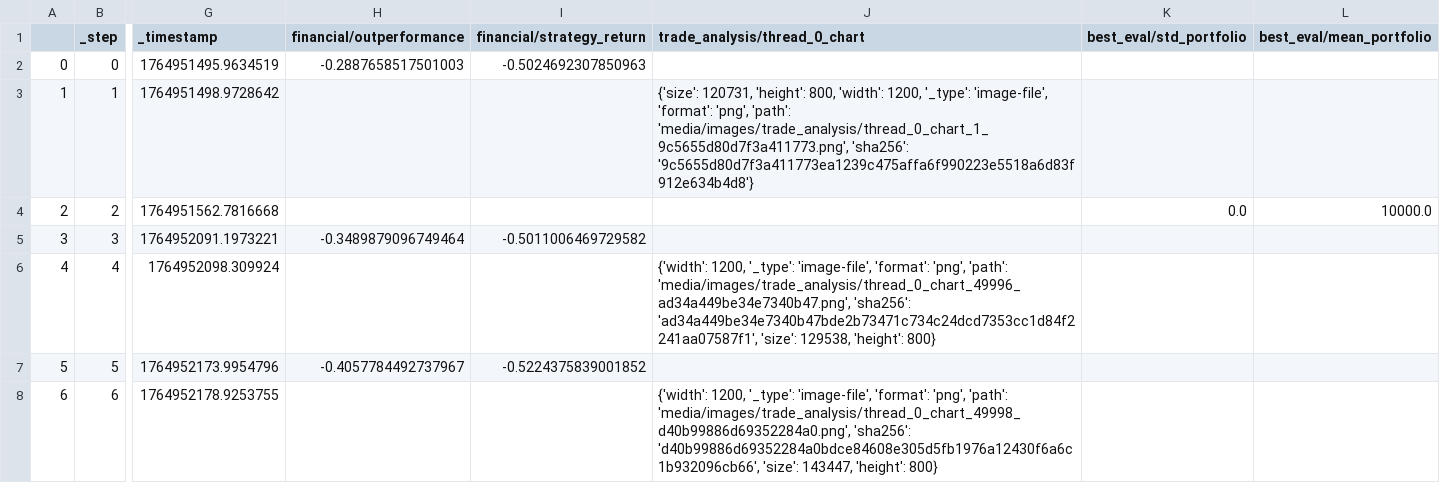
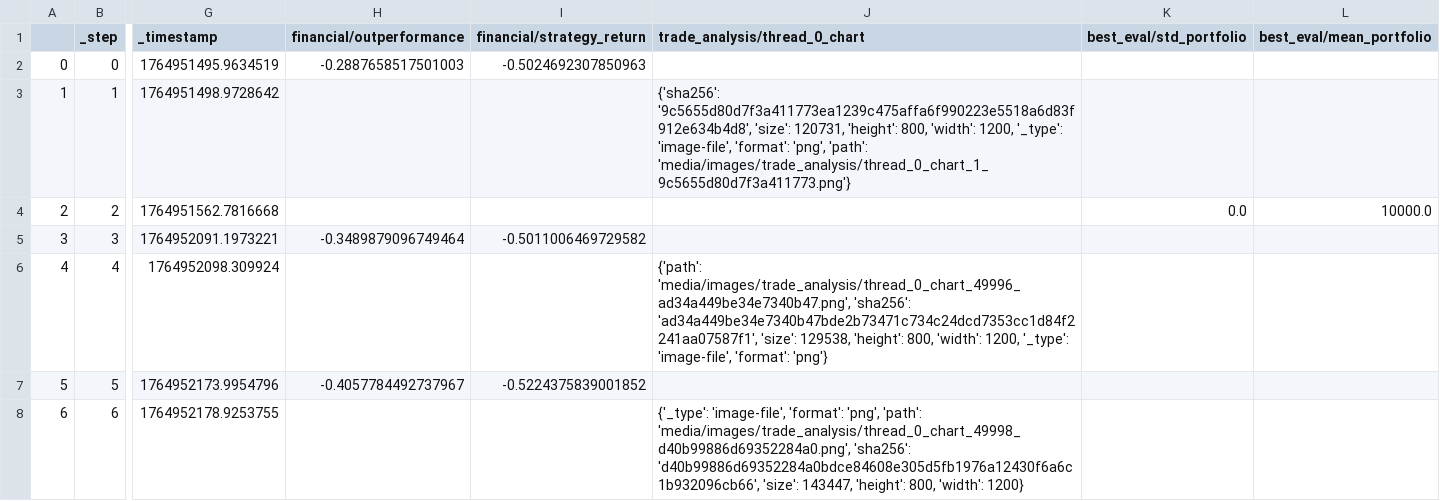
Before and after one commit to zhivko/ai-trading-bot-3, a CSV file: results/metrics.csv, drawn as a sheet; only a part is shown, gaps mark what is left out; the diff names each change by its address in the sheet, - before the commit and + after, or states it on an @@ line.

```diff
--- a/results/metrics.csv
+++ b/results/metrics.csv
-J3 (trade_analysis/thread_0_chart): {'size': 120731, 'height': 800, 'width': 1200, '_type': 'image-file', 'format': 'png', 'path': 'media/images/trade_analysis/thread_0_chart_1_9c5655d80d7f3a411773.png', 'sha256': '9c5655d80d7f3a411773ea1239c475affa6f990223e5518a6d83f912e634b4d8'}
+J3 (trade_analysis/thread_0_chart): {'sha256': '9c5655d80d7f3a411773ea1239c475affa6f990223e5518a6d83f912e634b4d8', 'size': 120731, 'height': 800, 'width': 1200, '_type': 'image-file', 'format': 'png', 'path': 'media/images/trade_analysis/thread_0_chart_1_9c5655d80d7f3a411773.png'}
-J6 (trade_analysis/thread_0_chart): {'width': 1200, '_type': 'image-file', 'format': 'png', 'path': 'media/images/trade_analysis/thread_0_chart_49996_ad34a449be34e7340b47.png', 'sha256': 'ad34a449be34e7340b47bde2b73471c734c24dcd7353cc1d84f2241aa07587f1', 'size': 129538, 'height': 800}
+J6 (trade_analysis/thread_0_chart): {'path': 'media/images/trade_analysis/thread_0_chart_49996_ad34a449be34e7340b47.png', 'sha256': 'ad34a449be34e7340b47bde2b73471c734c24dcd7353cc1d84f2241aa07587f1', 'size': 129538, 'height': 800, 'width': 1200, '_type': 'image-file', 'format': 'png'}
-J8 (trade_analysis/thread_0_chart): {'width': 1200, '_type': 'image-file', 'format': 'png', 'path': 'media/images/trade_analysis/thread_0_chart_49998_d40b99886d69352284a0.png', 'sha256': 'd40b99886d69352284a0bdce84608e305d5fb1976a12430f6a6c1b932096cb66', 'size': 143447, 'height': 800}
+J8 (trade_analysis/thread_0_chart): {'_type': 'image-file', 'format': 'png', 'path': 'media/images/trade_analysis/thread_0_chart_49998_d40b99886d69352284a0.png', 'sha256': 'd40b99886d69352284a0bdce84608e305d5fb1976a12430f6a6c1b932096cb66', 'size': 143447, 'height': 800, 'width': 1200}
```
Also changed, not shown: 1 other file.
